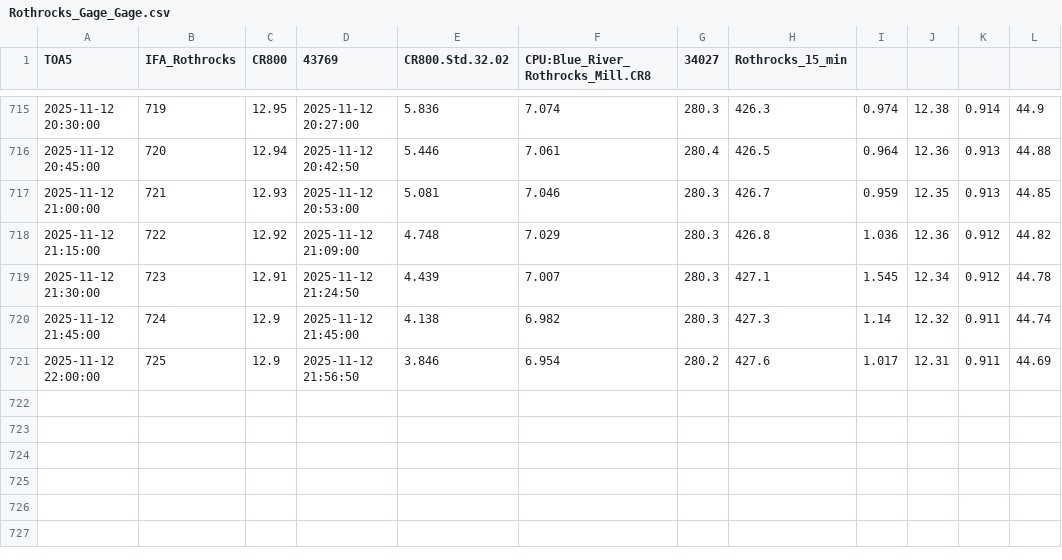
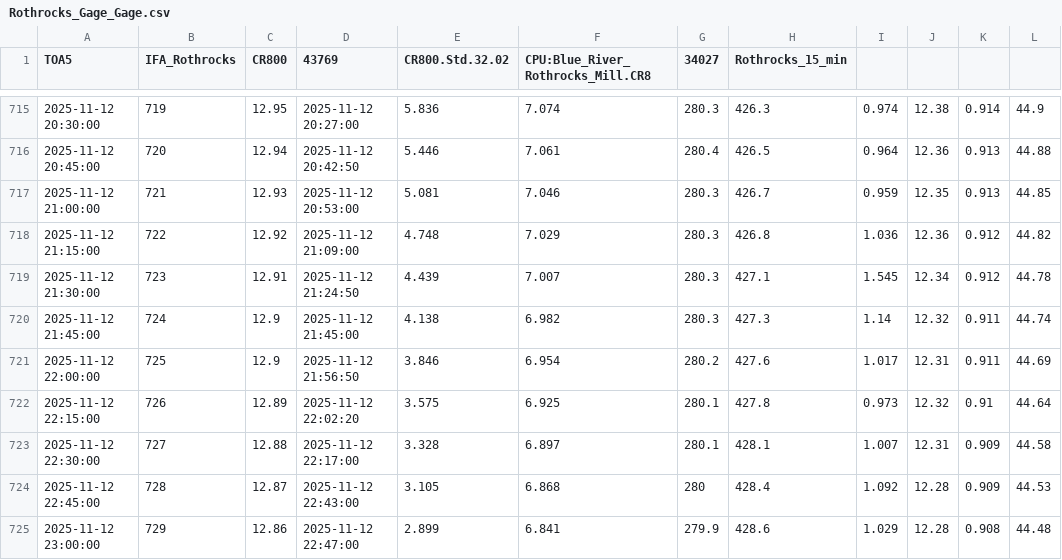
Before and after one commit to hfmanifold/Blue_River_Gages_ECI, a CSV file: data/Rothrocks_Gage_Gage.csv, drawn as a sheet; only a part is shown, gaps mark what is left out.

```diff
--- a/data/Rothrocks_Gage_Gage.csv
+++ b/data/Rothrocks_Gage_Gage.csv
@@ -721 +721,5 @@
 "2025-11-12 22:00:00",725,12.9,"2025-11-12 21:56:50",3.846,6.954,280.2,427.6,1.017,12.31,0.911,44.69
+"2025-11-12 22:15:00",726,12.89,"2025-11-12 22:02:20",3.575,6.925,280.1,427.8,0.973,12.32,0.91,44.64
+"2025-11-12 22:30:00",727,12.88,"2025-11-12 22:17:00",3.328,6.897,280.1,428.1,1.007,12.31,0.909,44.58
+"2025-11-12 22:45:00",728,12.87,"2025-11-12 22:43:00",3.105,6.868,280,428.4,1.092,12.28,0.909,44.53
+"2025-11-12 23:00:00",729,12.86,"2025-11-12 22:47:00",2.899,6.841,279.9,428.6,1.029,12.28,0.908,44.48
```
Also changed, not shown: data/Wyandotte_Lake_Gage.csv, 5 other files.
